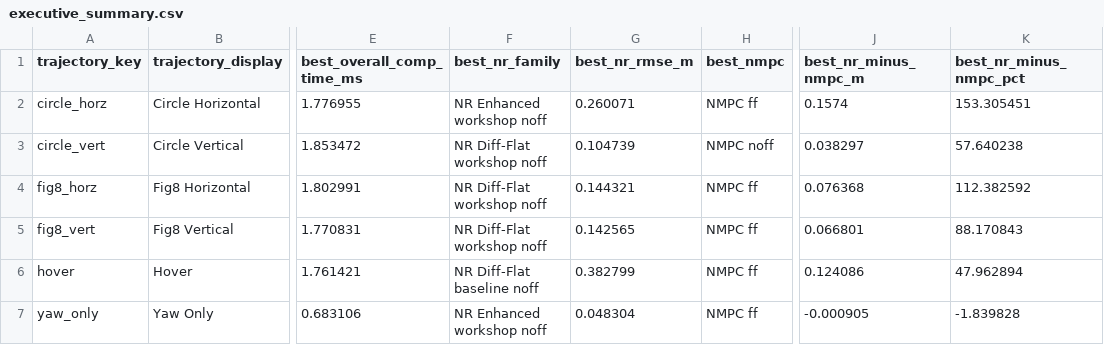
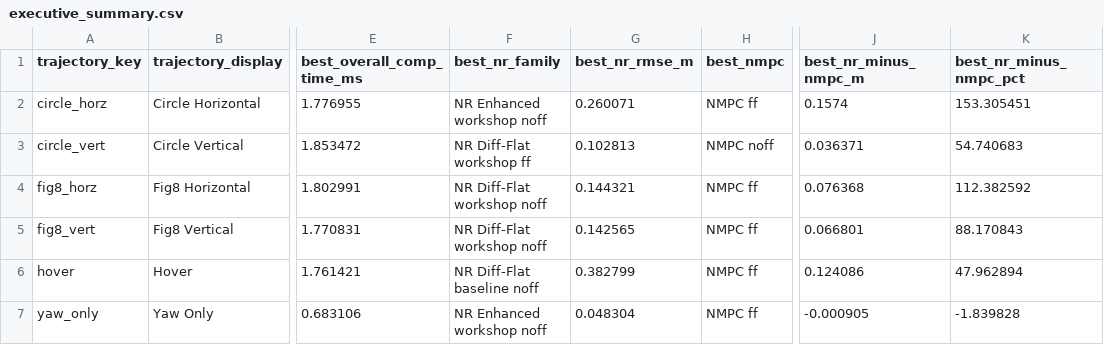
Before and after one commit to evannsm/contraction_controller_px4, a CSV file: docs/generated/pre_fig8_matrix_20260402/executive_summary.csv, drawn as a sheet; only a part is shown, gaps mark what is left out; the diff names each change by its address in the sheet, - before the commit and + after, or states it on an @@ line.

```diff
--- a/docs/generated/pre_fig8_matrix_20260402/executive_summary.csv
+++ b/docs/generated/pre_fig8_matrix_20260402/executive_summary.csv
-F3 (best_nr_family): NR Diff-Flat workshop noff
+F3 (best_nr_family): NR Diff-Flat workshop ff
-G3 (best_nr_rmse_m): 0.104739
+G3 (best_nr_rmse_m): 0.102813
-J3 (best_nr_minus_nmpc_m): 0.038297
+J3 (best_nr_minus_nmpc_m): 0.036371
-K3 (best_nr_minus_nmpc_pct): 57.640238
+K3 (best_nr_minus_nmpc_pct): 54.740683
```
Also changed, not shown: docs/generated/pre_fig8_matrix_20260402/comp_time_table.csv, docs/generated/pre_fig8_matrix_20260402/nr_enhanced_retune_candidates.csv, 30 other files.
